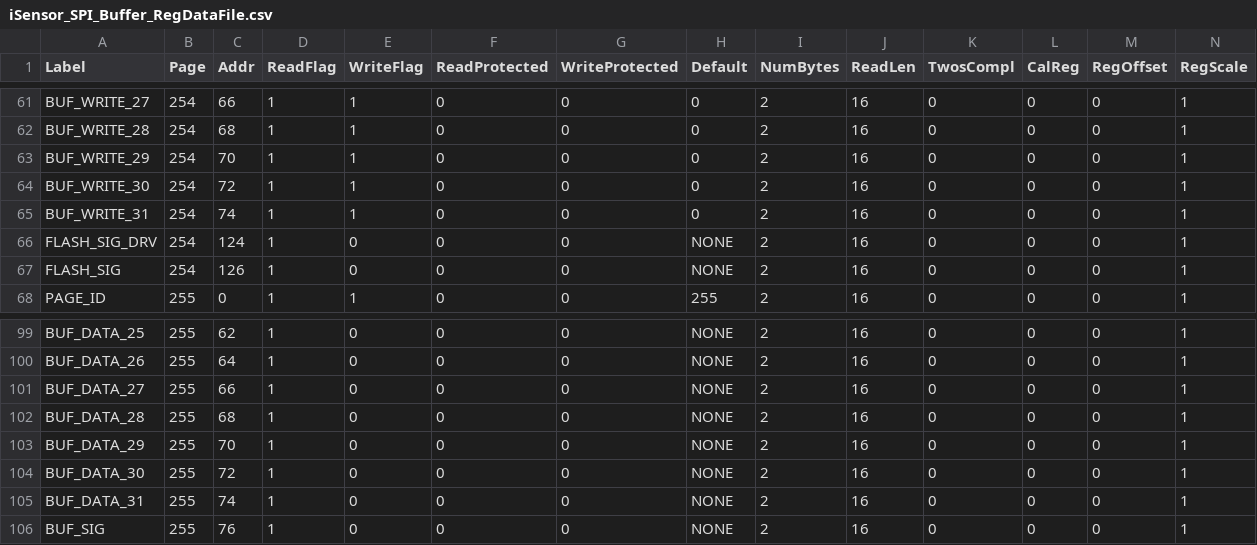
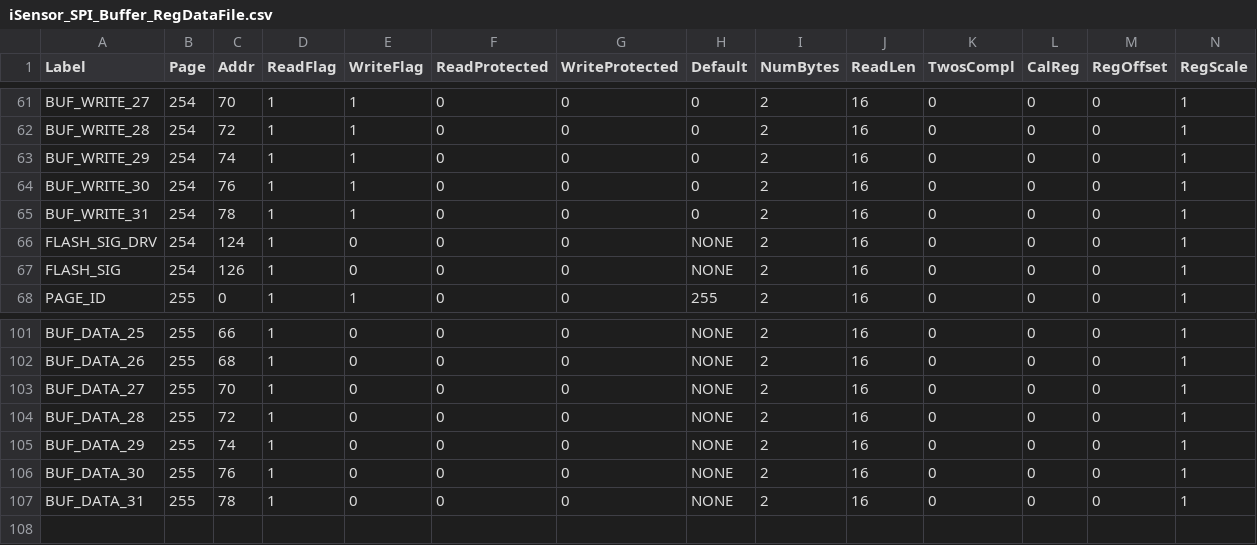
Before and after one commit to ajn96/iSensor-SPI-Buffer, a CSV file: iSensor_SPI_Buffer_RegDataFile.csv, drawn as a sheet; only a part is shown, gaps mark what is left out; removed rows and columns are numbered as before the commit, all else as after; rows hold the shown columns only; the diff covers the shown part only; the diff names each change by its address in the sheet, - before the commit and + after, or states it on an @@ line.

```diff
--- a/iSensor_SPI_Buffer_RegDataFile.csv
+++ b/iSensor_SPI_Buffer_RegDataFile.csv
-C61 (Addr): 66
+C61 (Addr): 70
-C62 (Addr): 68
+C62 (Addr): 72
-C63 (Addr): 70
+C63 (Addr): 74
-C64 (Addr): 72
+C64 (Addr): 76
-C65 (Addr): 74
+C65 (Addr): 78
-C101 (Addr): 62
+C101 (Addr): 66
-C102 (Addr): 64
+C102 (Addr): 68
-C103 (Addr): 66
+C103 (Addr): 70
-C104 (Addr): 68
+C104 (Addr): 72
-C105 (Addr): 70
+C105 (Addr): 74
-C106 (Addr): 72
+C106 (Addr): 76
-C107 (Addr): 74
+C107 (Addr): 78
-row 106: BUF_SIG | 255 | 76 | 1 | 0 | 0 | 0 | NONE | 2 | 16 | 0 | 0 | 0 | 1
```
Also changed, not shown: 2 added rows and 52 edited cells elsewhere in this file, 1 other file.
